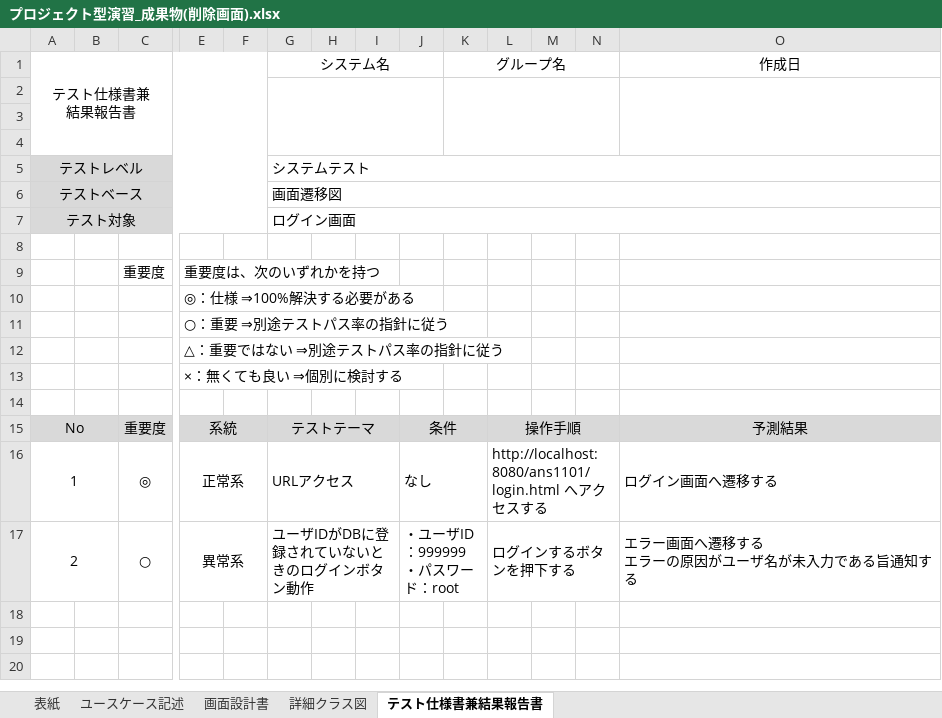
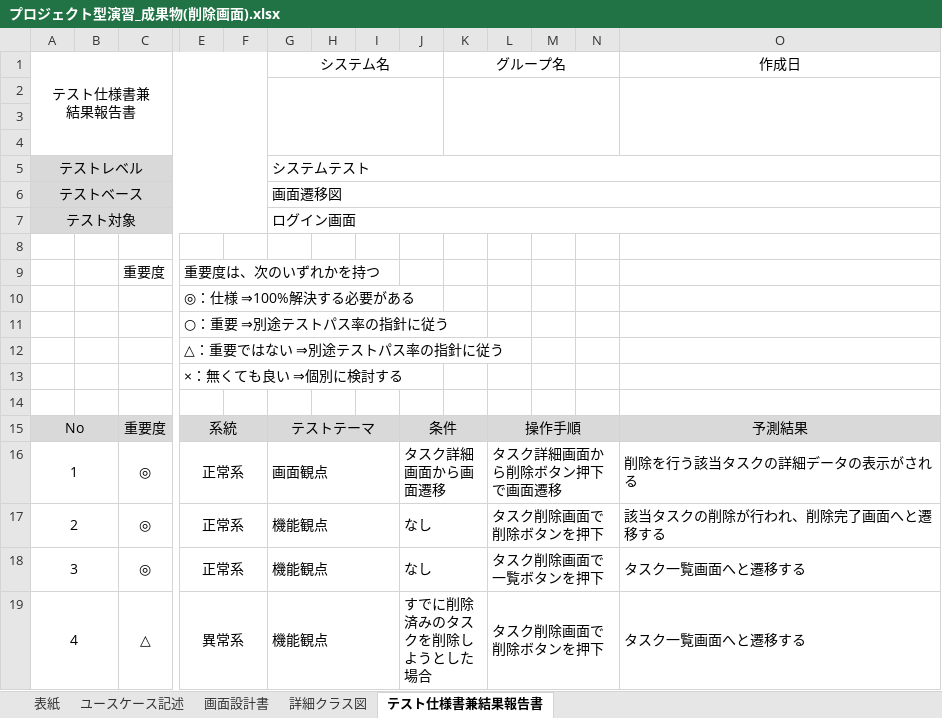
Before and after one commit to comsize-KasumiOishi/ProjectX, an Excel workbook: 設計書/Sakagami/プロジェクト型演習_成果物(削除画面).xlsx, sheet テスト仕様書兼結果報告書, drawn as a sheet; only a part is shown, gaps mark what is left out; values as stored, in another font and other column widths than the file's, no borders; removed rows and columns are numbered as before the commit, all else as after; rows hold the shown columns only; ↵ is a line break in a cell; the diff names each change by its address in the sheet, - before the commit and + after, or states it on an @@ line.

```diff
--- a/設計書/Sakagami/プロジェクト型演習_成果物(削除画面).xlsx (sheet テスト仕様書兼結果報告書)
+++ b/設計書/Sakagami/プロジェクト型演習_成果物(削除画面).xlsx (sheet テスト仕様書兼結果報告書)
-G16: URLアクセス
+G16: 画面観点
-J16: なし
+J16: タスク詳細画面から画面遷移
-L16: http://localhost:8080/ans1101/login.html へアクセスする
+L16: タスク詳細画面から削除ボタン押下で画面遷移
-O16: ログイン画面へ遷移する
+O16: 削除を行う該当タスクの詳細データの表示がされる
-row 17: 2 |  | ○ | 異常系 |  | ユーザIDがDBに登録されていないときのログインボタン動作 |  |  | ・ユーザID：999999 ↵ ・パスワード：root |  | ログインするボタンを押下する |  |  | エラー画面へ遷移する ↵ エラーの原因がユーザ名が未入力である旨通知する
+row 17: 2 |  | ◎ | 正常系 |  | 機能観点 |  |  | なし |  | タスク削除画面で削除ボタンを押下 |  |  | 該当タスクの削除が行われ、削除完了画面へと遷移する
+row 18: 3 |  | ◎ | 正常系 |  | 機能観点 |  |  | なし |  | タスク削除画面で一覧ボタンを押下 |  |  | タスク一覧画面へと遷移する
+row 19: 4 |  | △ | 異常系 |  | 機能観点 |  |  | すでに削除済みのタスクを削除しようとした場合 |  | タスク削除画面で削除ボタンを押下 |  |  | タスク一覧画面へと遷移する
```
Also changed, not shown: 設計書/Sakagami/プロジェクト型演習_成果物(編集).xlsx, 設計書/Sakagami/プロジェクト型演習_成果物(詳細画面).xlsx.
